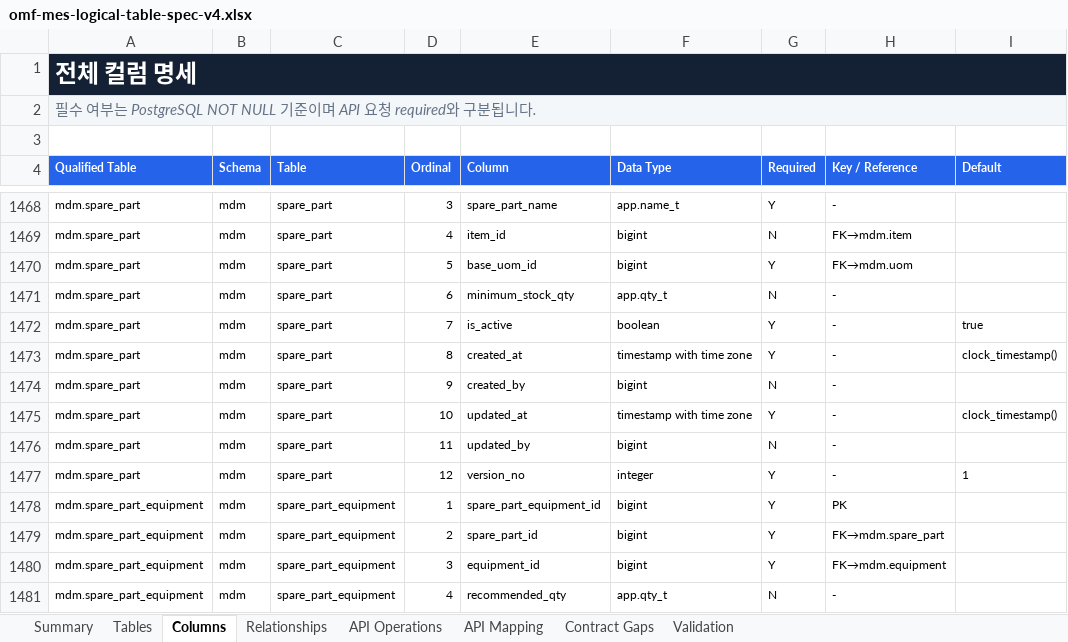
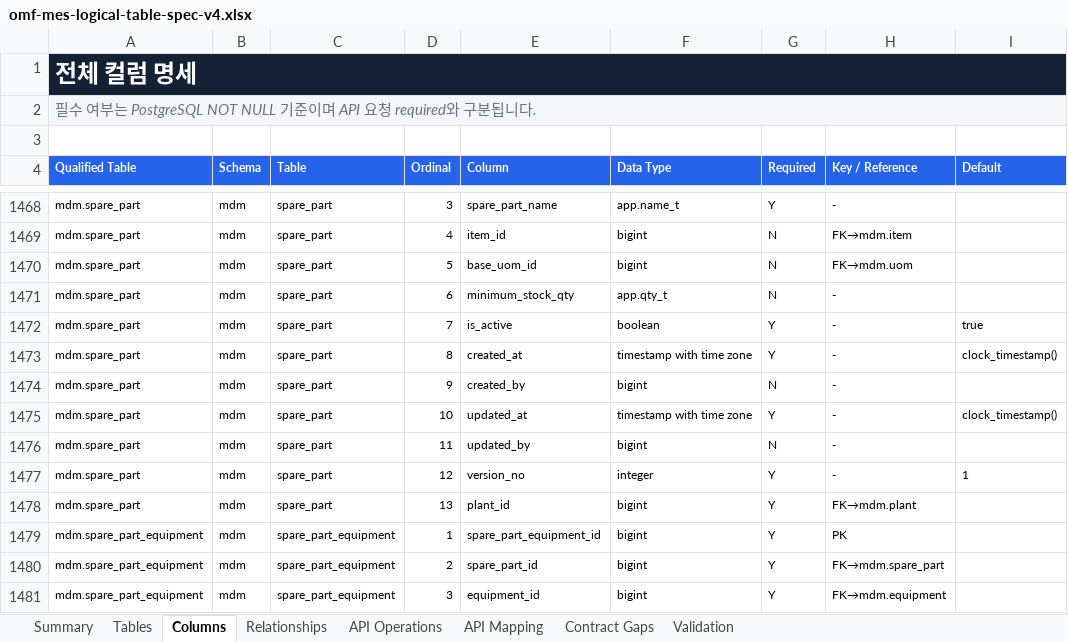
Before and after one commit to CREFLEINC/omf-mes-server, an Excel workbook: outputs/01a0376d-9b7c-7ce0-be72-2df4ecd65d94/omf-mes-logical-table-spec-v4.xlsx, sheet Columns, drawn as a sheet; only a part is shown, gaps mark what is left out; the shorter side is filled out with more unchanged rows; values as stored, in another font and other column widths than the file's, no borders; charts and pictures and table styles not drawn; the diff names each change by its address in the sheet, - before the commit and + after, or states it on an @@ line.

```diff
--- a/outputs/01a0376d-9b7c-7ce0-be72-2df4ecd65d94/omf-mes-logical-table-spec-v4.xlsx (sheet Columns)
+++ b/outputs/01a0376d-9b7c-7ce0-be72-2df4ecd65d94/omf-mes-logical-table-spec-v4.xlsx (sheet Columns)
-G1470 (Required): Y
+G1470 (Required): N
+row 1478: mdm.spare_part | mdm | spare_part | 13 | plant_id | bigint | Y | FK→mdm.plant
```
Also changed, not shown: sheet Relationships, sheet Validation, sheet Summary, sheet Tables, 11 other files.
